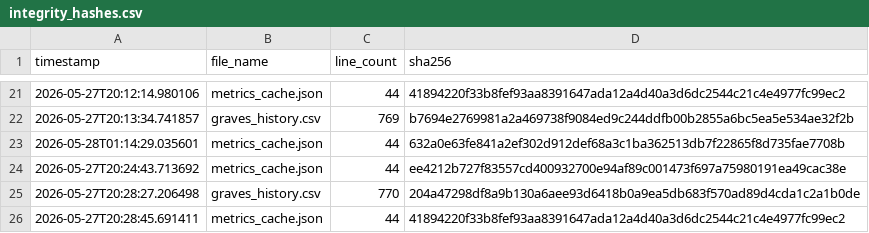
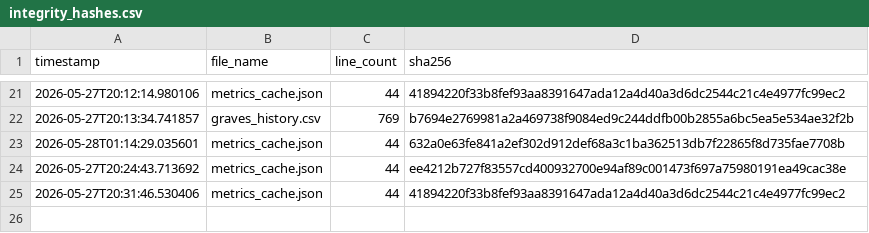
Before and after one commit to armaanmoosani/rbob-fuel-tracker, a CSV file: data/integrity_hashes.csv, drawn as a sheet; only a part is shown, gaps mark what is left out.

```diff
--- a/data/integrity_hashes.csv
+++ b/data/integrity_hashes.csv
@@ -24,3 +24,2 @@ timestamp,file_name,line_count,sha256
 2026-05-27T20:24:43.713692,metrics_cache.json,44,ee4212b727f83557cd400932700e94af89c001473f697a75980191ea49cac38e
-2026-05-27T20:28:27.206498,graves_history.csv,770,204a47298df8a9b130a6aee93d6418b0a9ea5db683f570ad89d4cda1c2a1b0de
-2026-05-27T20:28:45.691411,metrics_cache.json,44,41894220f33b8fef93aa8391647ada12a4d40a3d6dc2544c21c4e4977fc99ec2
+2026-05-27T20:31:46.530406,metrics_cache.json,44,41894220f33b8fef93aa8391647ada12a4d40a3d6dc2544c21c4e4977fc99ec2
```
Also changed, not shown: 1 other file.
